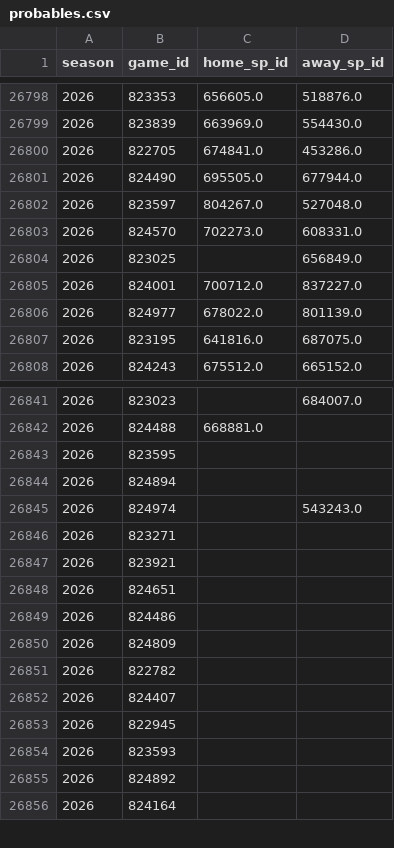
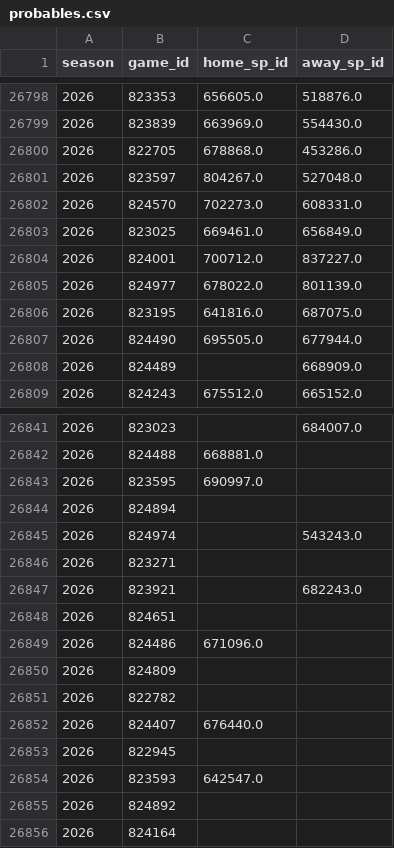
Before and after one commit to JarvisLee511/mlb-playoff-predictor-2026, a CSV file: data/probables.csv, drawn as a sheet; only a part is shown, gaps mark what is left out; the diff covers the shown part only.

```diff
--- a/data/probables.csv
+++ b/data/probables.csv
@@ -26799,7 +26799,6 @@ season,game_id,home_sp_id,away_sp_id
 2026,823839,663969.0,554430.0
-2026,822705,674841.0,453286.0
-2026,824490,695505.0,677944.0
+2026,822705,678868.0,453286.0
 2026,823597,804267.0,527048.0
 2026,824570,702273.0,608331.0
-2026,823025,,656849.0
+2026,823025,669461.0,656849.0
 2026,824001,700712.0,837227.0
@@ -26807,2 +26806,4 @@ season,game_id,home_sp_id,away_sp_id
 2026,823195,641816.0,687075.0
+2026,824490,695505.0,677944.0
+2026,824489,,668909.0
 2026,824243,675512.0,665152.0
@@ -26842,3 +26842,3 @@ season,game_id,home_sp_id,away_sp_id
 2026,824488,668881.0,
-2026,823595,,
+2026,823595,690997.0,
 2026,824894,,
@@ -26846,10 +26846,10 @@ season,game_id,home_sp_id,away_sp_id
 2026,823271,,
-2026,823921,,
+2026,823921,,682243.0
 2026,824651,,
-2026,824486,,
+2026,824486,671096.0,
 2026,824809,,
 2026,822782,,
-2026,824407,,
+2026,824407,676440.0,
 2026,822945,,
-2026,823593,,
+2026,823593,642547.0,
 2026,824892,,
```
Also changed, not shown: 1 removed row, 5 moved rows and 2 edited cells elsewhere in this file, data/predictions_log.csv, outputs/calibration.csv, 11 other files.
